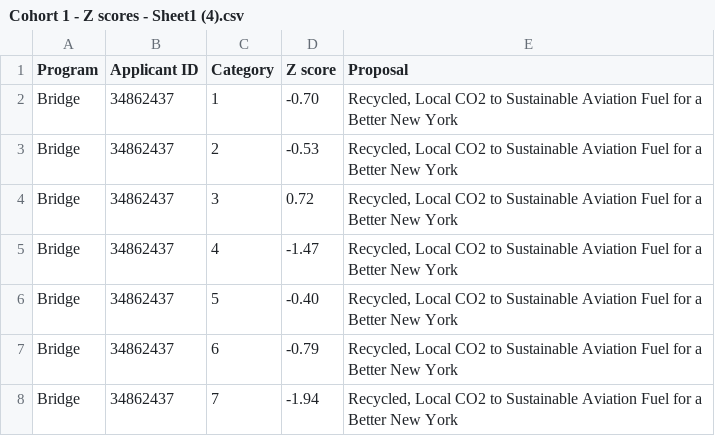
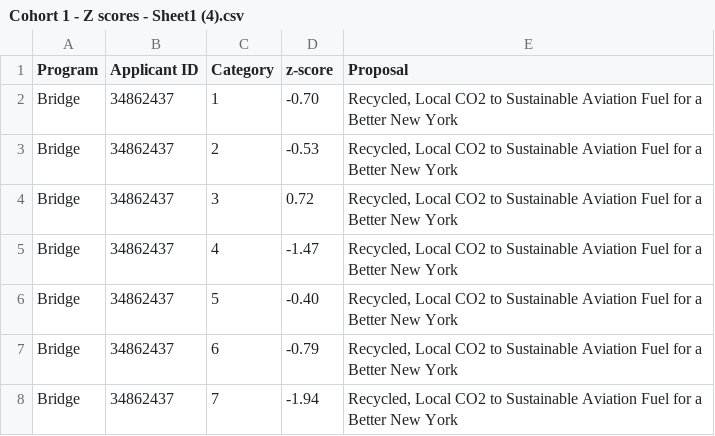
Before and after one commit to omriohmy/studious-memory, a CSV file: Cohort 1 - Z scores - Sheet1 (4).csv, drawn as a sheet; only a part is shown.

Commit message:
Update Cohort 1 - Z scores - Sheet1 (4).csv

```diff
--- a/Cohort 1 - Z scores - Sheet1 (4).csv
+++ b/Cohort 1 - Z scores - Sheet1 (4).csv
@@ -1,2 +1,2 @@
-Program,Applicant ID,Category,Z score,Proposal
+Program,Applicant ID,Category,z-score,Proposal
 Bridge,34862437,1,-0.70,"Recycled, Local CO2 to Sustainable Aviation Fuel for a Better New York"
```
